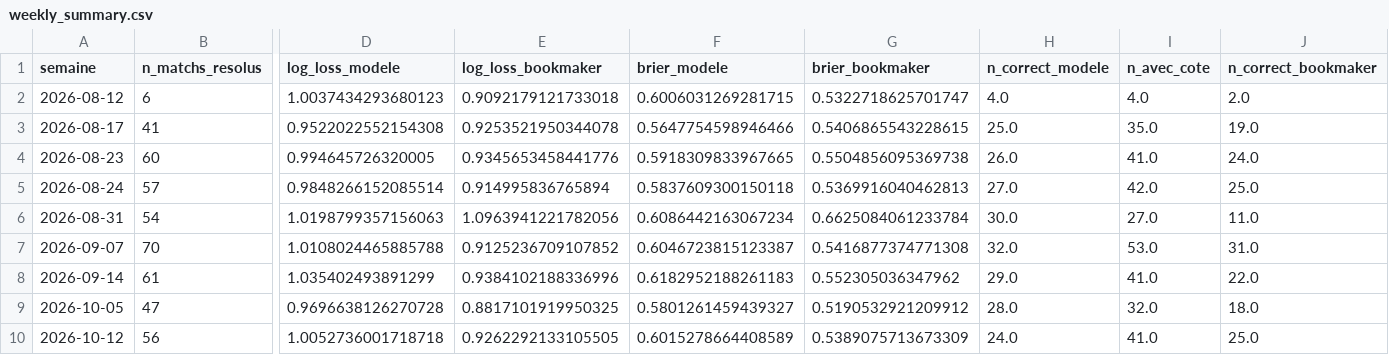
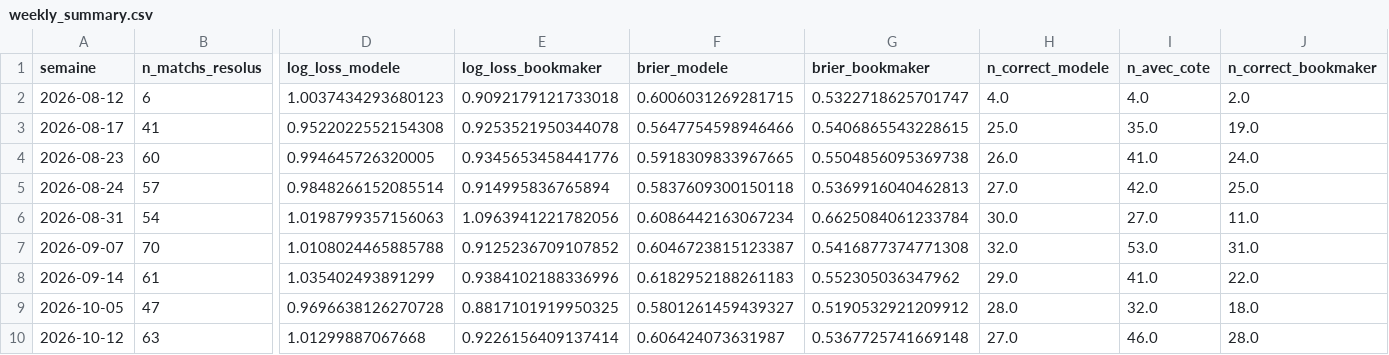
Before and after one commit to ezekiel27egoun/football-predictor, a CSV file: data/tracking/weekly_summary.csv, drawn as a sheet; only a part is shown, gaps mark what is left out; the diff covers the shown part only; the diff names each change by its address in the sheet, - before the commit and + after, or states it on an @@ line.

```diff
--- a/data/tracking/weekly_summary.csv
+++ b/data/tracking/weekly_summary.csv
-B10 (n_matchs_resolus): 56
+B10 (n_matchs_resolus): 63
-D10 (log_loss_modele): 1.0052736001718718
+D10 (log_loss_modele): 1.01299887067668
-E10 (log_loss_bookmaker): 0.9262292133105505
+E10 (log_loss_bookmaker): 0.9226156409137414
-F10 (brier_modele): 0.6015278664408589
+F10 (brier_modele): 0.606424073631987
-G10 (brier_bookmaker): 0.5389075713673309
+G10 (brier_bookmaker): 0.5367725741669148
-H10 (n_correct_modele): 24.0
+H10 (n_correct_modele): 27.0
-I10 (n_avec_cote): 41.0
+I10 (n_avec_cote): 46.0
-J10 (n_correct_bookmaker): 25.0
+J10 (n_correct_bookmaker): 28.0
```
Also changed, not shown: 4 edited cells elsewhere in this file, data/tracking/predictions_2026-10-12.csv.
